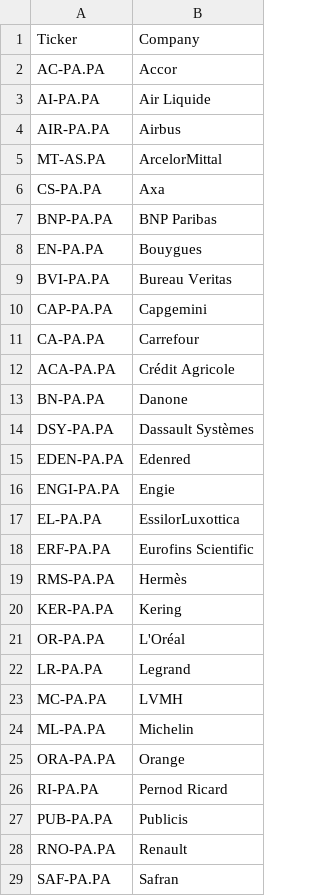
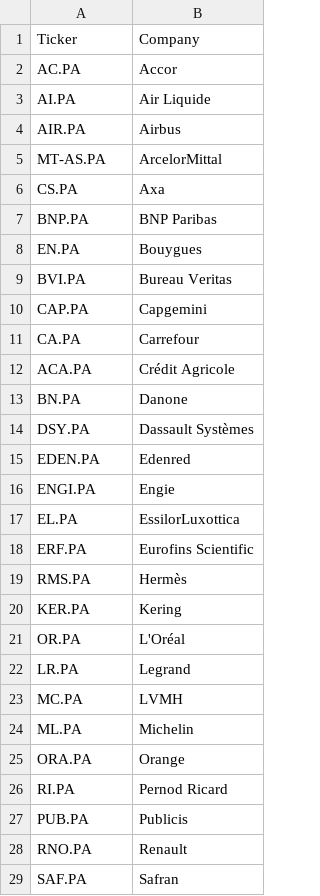
Before and after one commit to AshF195/My-Scanner, a CSV file: cac40.csv, drawn as a sheet; only a part is shown; the diff covers the shown part only.

Commit message:
Update cac40.csv

```diff
--- a/cac40.csv
+++ b/cac40.csv
@@ -1,29 +1,29 @@
 Ticker,Company
-AC-PA.PA,Accor
-AI-PA.PA,Air Liquide
-AIR-PA.PA,Airbus
+AC.PA,Accor
+AI.PA,Air Liquide
+AIR.PA,Airbus
 MT-AS.PA,ArcelorMittal
-CS-PA.PA,Axa
-BNP-PA.PA,BNP Paribas
-EN-PA.PA,Bouygues
-BVI-PA.PA,Bureau Veritas
-CAP-PA.PA,Capgemini
-CA-PA.PA,Carrefour
-ACA-PA.PA,Crédit Agricole
-BN-PA.PA,Danone
-DSY-PA.PA,Dassault Systèmes
-EDEN-PA.PA,Edenred
-ENGI-PA.PA,Engie
-EL-PA.PA,EssilorLuxottica
-ERF-PA.PA,Eurofins Scientific
-RMS-PA.PA,Hermès
-KER-PA.PA,Kering
-OR-PA.PA,L'Oréal
-LR-PA.PA,Legrand
-MC-PA.PA,LVMH
-ML-PA.PA,Michelin
-ORA-PA.PA,Orange
-RI-PA.PA,Pernod Ricard
-PUB-PA.PA,Publicis
-RNO-PA.PA,Renault
-SAF-PA.PA,Safran
+CS.PA,Axa
+BNP.PA,BNP Paribas
+EN.PA,Bouygues
+BVI.PA,Bureau Veritas
+CAP.PA,Capgemini
+CA.PA,Carrefour
+ACA.PA,Crédit Agricole
+BN.PA,Danone
+DSY.PA,Dassault Systèmes
+EDEN.PA,Edenred
+ENGI.PA,Engie
+EL.PA,EssilorLuxottica
+ERF.PA,Eurofins Scientific
+RMS.PA,Hermès
+KER.PA,Kering
+OR.PA,L'Oréal
+LR.PA,Legrand
+MC.PA,LVMH
+ML.PA,Michelin
+ORA.PA,Orange
+RI.PA,Pernod Ricard
+PUB.PA,Publicis
+RNO.PA,Renault
+SAF.PA,Safran
```
Also changed, not shown: 12 edited cells elsewhere in this file.
